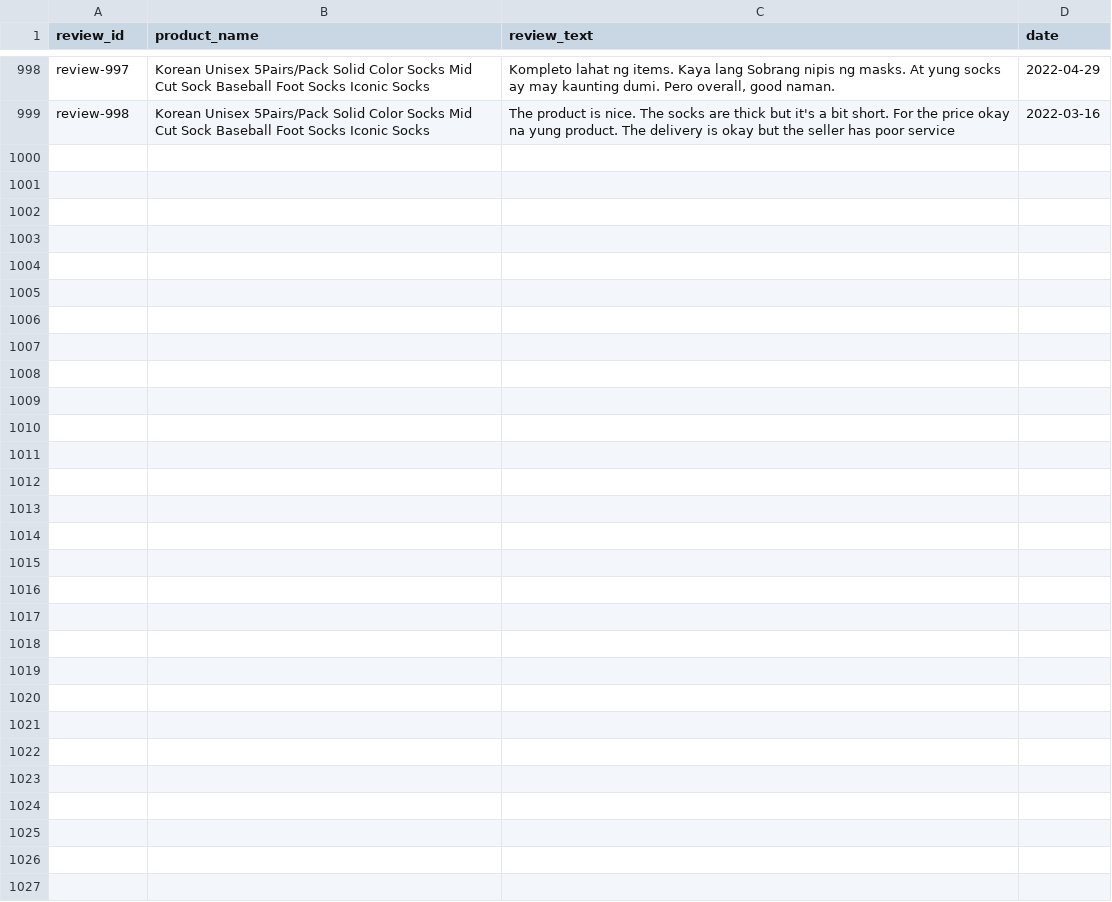
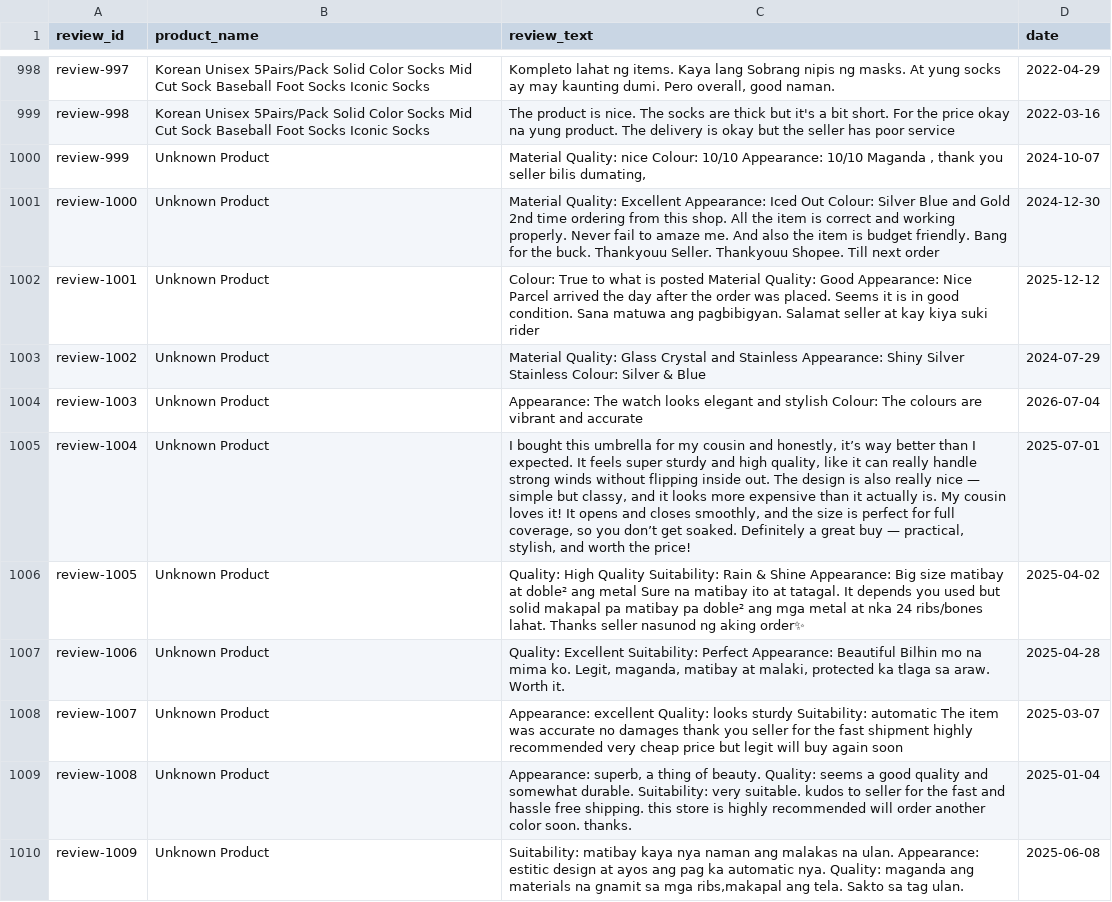
Before and after one commit to ProDreVil/Dart-Vader, a CSV file: data/reviews.csv, drawn as a sheet; only a part is shown, gaps mark what is left out.

```diff
--- a/data/reviews.csv
+++ b/data/reviews.csv
@@ -999 +999,12 @@ review-997,Korean Unisex 5Pairs/Pack Solid Color Socks Mid Cut Sock Baseball Foo
 review-998,Korean Unisex 5Pairs/Pack Solid Color Socks Mid Cut Sock Baseball Foot Socks Iconic Socks,The product is nice. The socks are thick but it's a bit short. For the price okay na yung product. The delivery is okay but the seller has poor service,2022-03-16
+review-999,Unknown Product,"Material Quality: nice Colour: 10/10 Appearance: 10/10 Maganda , thank you seller bilis dumating,",2024-10-07
+review-1000,Unknown Product,Material Quality: Excellent Appearance: Iced Out Colour: Silver Blue and Gold 2nd time ordering from this shop. All the item is correct and working properly. Never fail to amaze me. And also the item is budget friendly. Bang for the buck. Thankyouu Seller. Thankyouu Shopee. Till next order,2024-12-30
+review-1001,Unknown Product,Colour: True to what is posted Material Quality: Good Appearance: Nice Parcel arrived the day after the order was placed. Seems it is in good condition. Sana matuwa ang pagbibigyan. Salamat seller at kay kiya suki rider,2025-12-12
+review-1002,Unknown Product,Material Quality: Glass Crystal and Stainless Appearance: Shiny Silver Stainless Colour: Silver & Blue,2024-07-29
+review-1003,Unknown Product,Appearance: The watch looks elegant and stylish Colour: The colours are vibrant and accurate,2026-07-04
+review-1004,Unknown Product,"I bought this umbrella for my cousin and honestly, it’s way better than I expected. It feels super sturdy and high quality, like it can really handle strong winds without flipping inside out. The design is also really nice — simple but classy, and it looks more expensive than it actually is. My cousin loves it! It opens and closes smoothly, and the size is perfect for full coverage, so you don’t get soaked. Definitely a great buy — practical, stylish, and worth the price!",2025-07-01
+review-1005,Unknown Product,Quality: High Quality Suitability: Rain & Shine Appearance: Big size matibay at doble² ang metal Sure na matibay ito at tatagal. It depends you used but solid makapal pa matibay pa doble² ang mga metal at nka 24 ribs/bones lahat. Thanks seller nasunod ng aking order✨,2025-04-02
+review-1006,Unknown Product,"Quality: Excellent Suitability: Perfect Appearance: Beautiful Bilhin mo na mima ko. Legit, maganda, matibay at malaki, protected ka tlaga sa araw. Worth it.",2025-04-28
+review-1007,Unknown Product,Appearance: excellent Quality: looks sturdy Suitability: automatic The item was accurate no damages thank you seller for the fast shipment highly recommended very cheap price but legit will buy again soon,2025-03-07
+review-1008,Unknown Product,"Appearance: superb, a thing of beauty. Quality: seems a good quality and somewhat durable. Suitability: very suitable. kudos to seller for the fast and hassle free shipping. this store is highly recommended will order another color soon. thanks.",2025-01-04
+review-1009,Unknown Product,"Suitability: matibay kaya nya naman ang malakas na ulan. Appearance: estitic design at ayos ang pag ka automatic nya. Quality: maganda ang materials na gnamit sa mga ribs,makapal ang tela. Sakto sa tag ulan.",2025-06-08
```
Also changed, not shown: data/cleanup/neutral_reviews.csv, data/cleanup/reviews_cleaned.csv, 3 other files.
